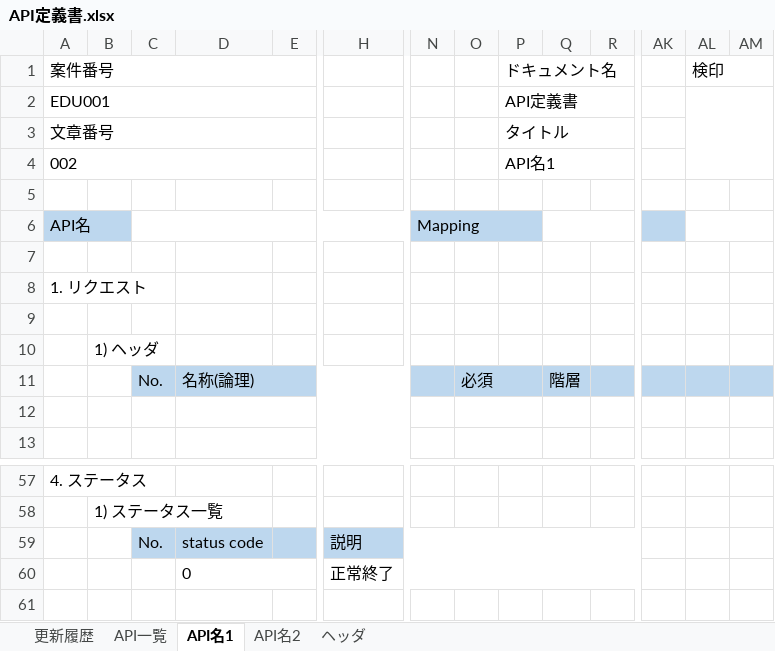
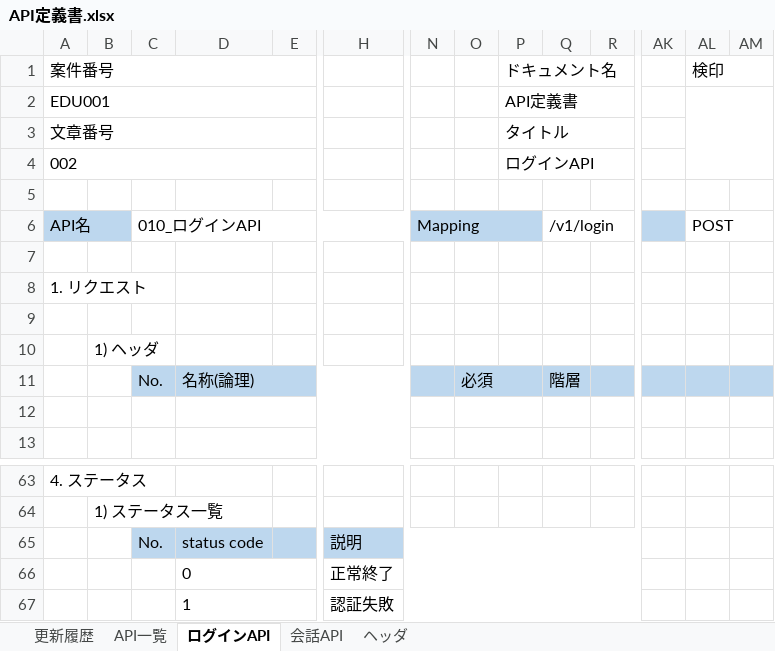
Before and after one commit to k-gotoh/tunag-app-documents, an Excel workbook: 010_設計書/900_サーバ/020_API定義書/API定義書.xlsx, sheet ログインAPI, drawn as a sheet; only a part is shown, gaps mark what is left out; values as stored, in another font and other column widths than the file's, no borders; rows hold the shown columns only; the diff covers the shown part only; the diff names each change by its address in the sheet, - before the commit and + after, or states it on an @@ line.

```diff
--- a/010_設計書/900_サーバ/020_API定義書/API定義書.xlsx (sheet ログインAPI)
+++ b/010_設計書/900_サーバ/020_API定義書/API定義書.xlsx (sheet ログインAPI)
-sheet tab: API名1
+sheet tab: ログインAPI
-sheet tab: API名2
+sheet tab: 会話API
-P4 (ドキュメント名): API名1
+P4 (ドキュメント名): ログインAPI
-C6: (empty)
+C6: 010_ログインAPI
-Q6: (empty)
+Q6: /v1/login
-AL6 (検印): (empty)
+AL6 (検印): POST
+row 67:  |  |  | 1 |  | 認証失敗
```
Also changed, not shown: 12 added rows, 6 removed rows and 6 edited cells elsewhere in this sheet, sheet 会話API, 010_設計書/900_サーバ/010_テーブル定義書/テーブル定義書.xlsx.
